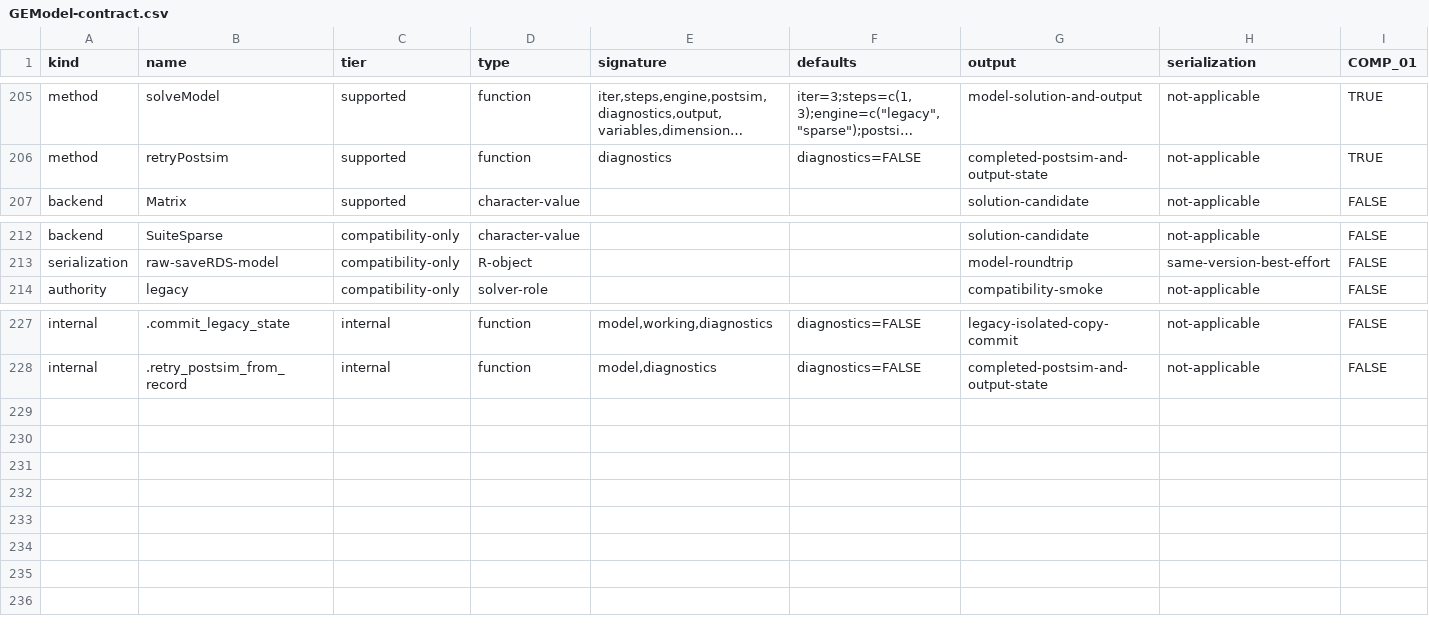
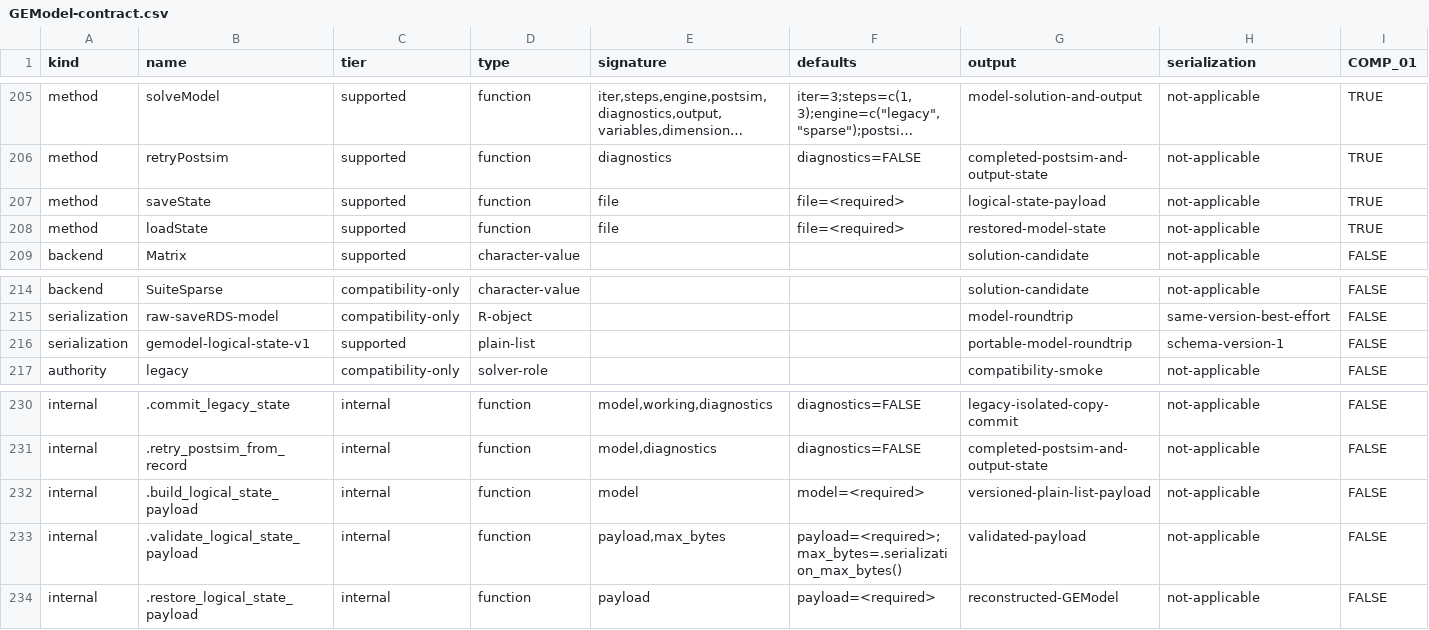
Before and after one commit to DavidZenz/tabloToR, a CSV file: inst/compatibility/GEModel-contract.csv, drawn as a sheet; only a part is shown, gaps mark what is left out; long unchanged cells end in …; rows hold the shown columns only; the diff names each change by its address in the sheet, - before the commit and + after, or states it on an @@ line.

Commit message:
feat(02-05): add portable logical model state
- write and validate the gemodel-logical-state version 1 payload
- rebuild compiler state and solve after fresh-process restore

```diff
--- a/inst/compatibility/GEModel-contract.csv
+++ b/inst/compatibility/GEModel-contract.csv
+row 207: method | saveState | supported | function | file | file=<required> | logical-state-payload | not-applicable | TRUE
+row 208: method | loadState | supported | function | file | file=<required> | restored-model-state | not-applicable | TRUE
+row 216: serialization | gemodel-logical-state-v1 | supported | plain-list |  |  | portable-model-roundtrip | schema-version-1 | FALSE
+row 232: internal | .build_logical_state_payload | internal | function | model | model=<required> | versioned-plain-list-payload | not-applicable | FALSE
+row 233: internal | .validate_logical_state_payload | internal | function | payload,max_bytes | payload=<required>;max_bytes=.serialization_max_bytes() | validated-payload | not-applicable | FALSE
+row 234: internal | .restore_logical_state_payload | internal | function | payload | payload=<required> | reconstructed-GEModel | not-applicable | FALSE
```
Also changed, not shown: 4 other files.
